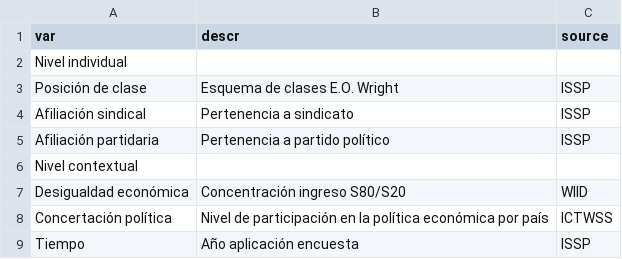
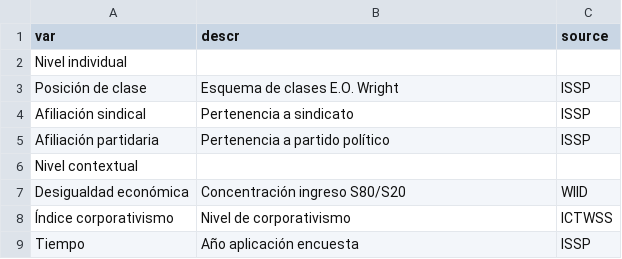
Before and after one commit to Andreas-Lafferte/tesis, a CSV file: input/tables/tabla2.csv, drawn as a sheet; removed rows and columns are numbered as before the commit, all else as after; the diff names each change by its address in the sheet, - before the commit and + after, or states it on an @@ line.

```diff
--- a/input/tables/tabla2.csv
+++ b/input/tables/tabla2.csv
-row 8: Concertación política | Nivel de participación en la política económica por país | ICTWSS
+row 8: Índice corporativismo | Nivel de corporativismo | ICTWSS
```
Also changed, not shown: input/tables/tabla3.csv, 28 other files.
